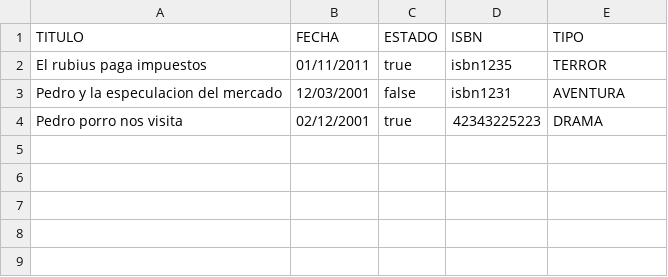
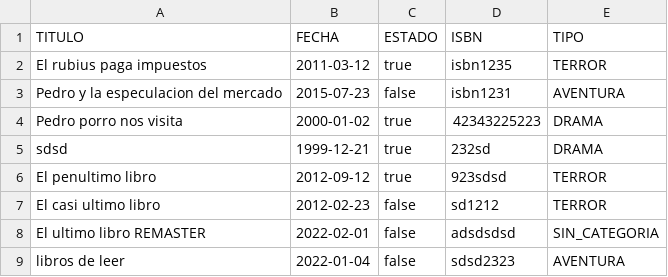
Before and after one commit to dafepe2021asix2/daw2_m03uf4_projecte, a CSV file: target/classes/Llibres.csv, drawn as a sheet.

Commit message:
04/01/2022 Registro de libros actualizado

```diff
--- a/target/classes/Llibres.csv
+++ b/target/classes/Llibres.csv
@@ -1,4 +1,9 @@
 TITULO,FECHA,ESTADO,ISBN,TIPO
-El rubius paga impuestos,01/11/2011,true,isbn1235,TERROR
-Pedro y la especulacion del mercado,12/03/2001,false,isbn1231,AVENTURA
-Pedro porro nos visita,02/12/2001,true,42343225223,DRAMA
+El rubius paga impuestos,2011-03-12,true,isbn1235,TERROR
+Pedro y la especulacion del mercado,2015-07-23,false,isbn1231,AVENTURA
+Pedro porro nos visita,2000-01-02,true,42343225223,DRAMA
+sdsd,1999-12-21,true,232sd,DRAMA
+El penultimo libro,2012-09-12,true,923sdsd,TERROR
+El casi ultimo libro,2012-02-23,false,sd1212,TERROR
+El ultimo libro REMASTER,2022-02-01,false,adsdsdsd,SIN_CATEGORIA
+libros de leer,2022-01-04,false,sdsd2323,AVENTURA
```
Also changed, not shown: src/main/resources/Llibres.csv, 10 other files.
